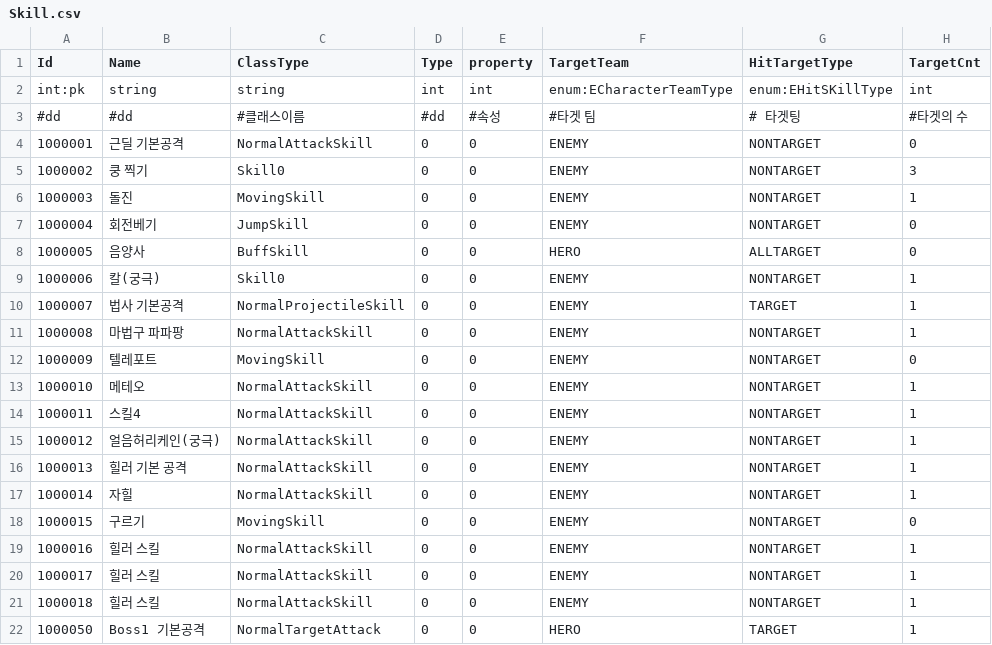
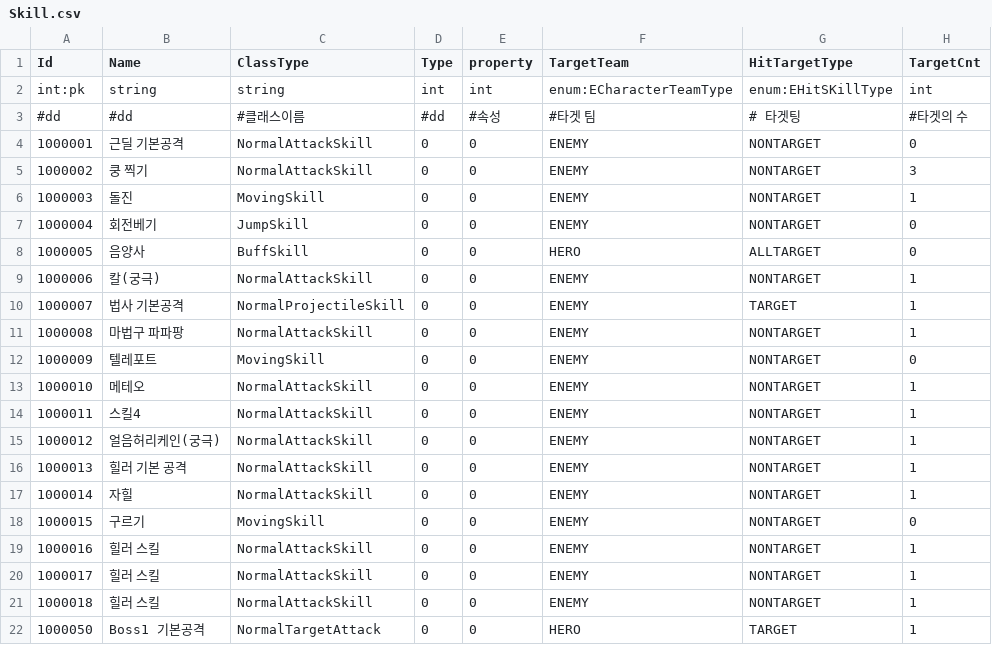
Before and after one commit to Kimseogyoung/ProjectSBR, a CSV file: SBR_Game/Assets/Resources/Data/Proto/Csv/Skill.csv, drawn as a sheet; only a part is shown; the diff names each change by its address in the sheet, - before the commit and + after, or states it on an @@ line.

```diff
--- a/SBR_Game/Assets/Resources/Data/Proto/Csv/Skill.csv
+++ b/SBR_Game/Assets/Resources/Data/Proto/Csv/Skill.csv
-C5 (ClassType): Skill0
+C5 (ClassType): NormalAttackSkill
-C9 (ClassType): Skill0
+C9 (ClassType): NormalAttackSkill
```
Also changed, not shown: 15 other files.
